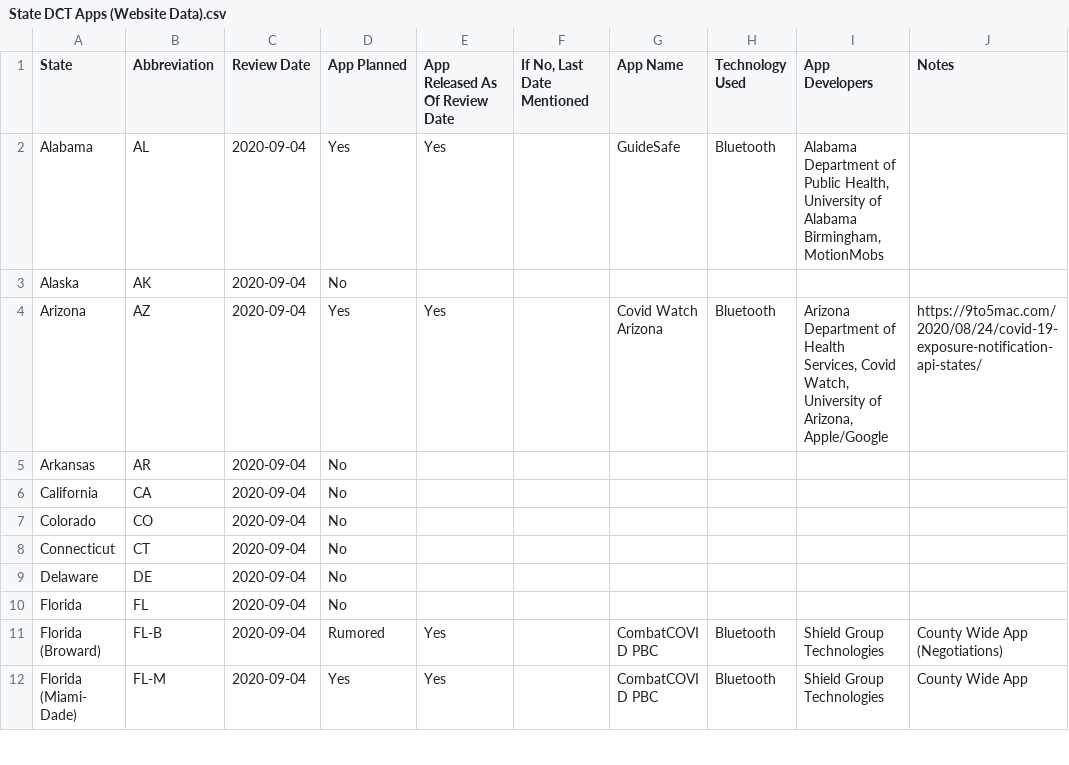
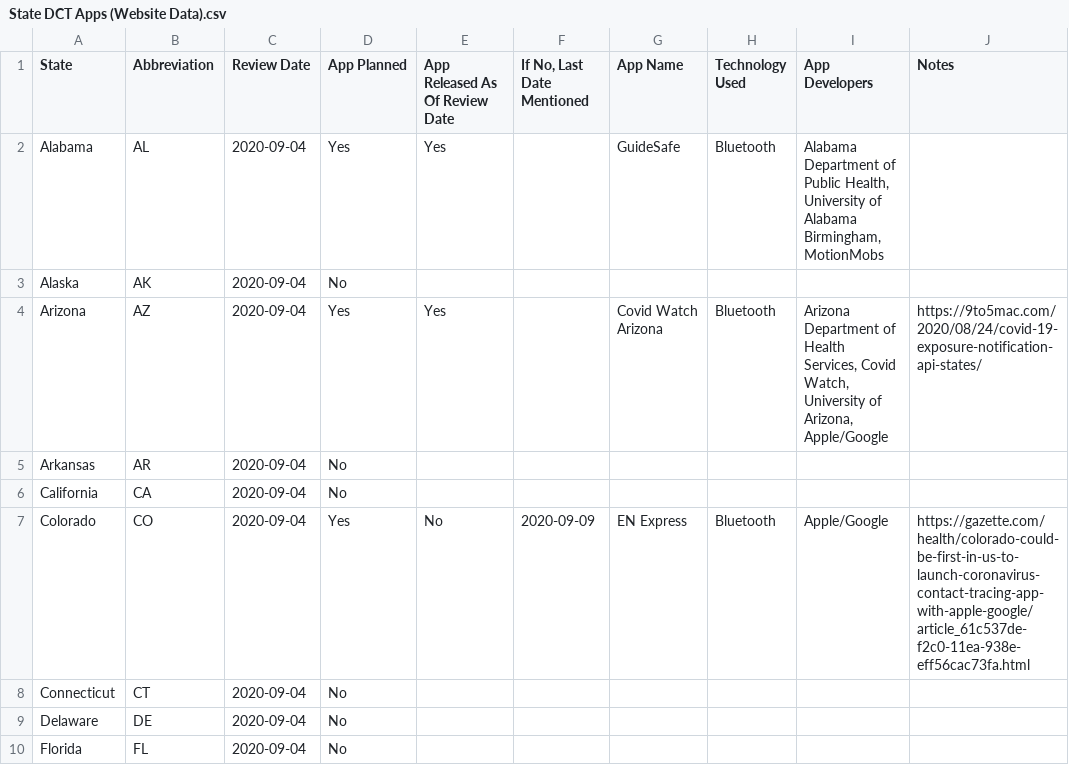
Before and after one commit to Peter-Kedron/COVID-19-Geospatial-Technologies-For-Digital-Contact-Tracing, a CSV file: data/State DCT Apps (Website Data).csv, drawn as a sheet; only a part is shown; the shorter side is filled out with more unchanged rows; the diff names each change by its address in the sheet, - before the commit and + after, or states it on an @@ line.

Commit message:
Updated data table with new Colorado info.

```diff
--- a/data/State DCT Apps (Website Data).csv
+++ b/data/State DCT Apps (Website Data).csv
-D7 (App Planned): No
+D7 (App Planned): Yes
-E7 (App Released As Of Review Date): (empty)
+E7 (App Released As Of Review Date): No
-F7 (If No, Last Date Mentioned): (empty)
+F7 (If No, Last Date Mentioned): 2020-09-09
-G7 (App Name): (empty)
+G7 (App Name): EN Express
-H7 (Technology Used): (empty)
+H7 (Technology Used): Bluetooth
-I7 (App Developers): (empty)
+I7 (App Developers): Apple/Google
-J7 (Notes): (empty)
+J7 (Notes): https://gazette.com/health/colorado-could-be-first-in-us-to-launch-coronavirus-contact-tracing-app-with-apple-google/article_61c537de-f2c0-11ea-938e-eff56cac73fa.html
```
